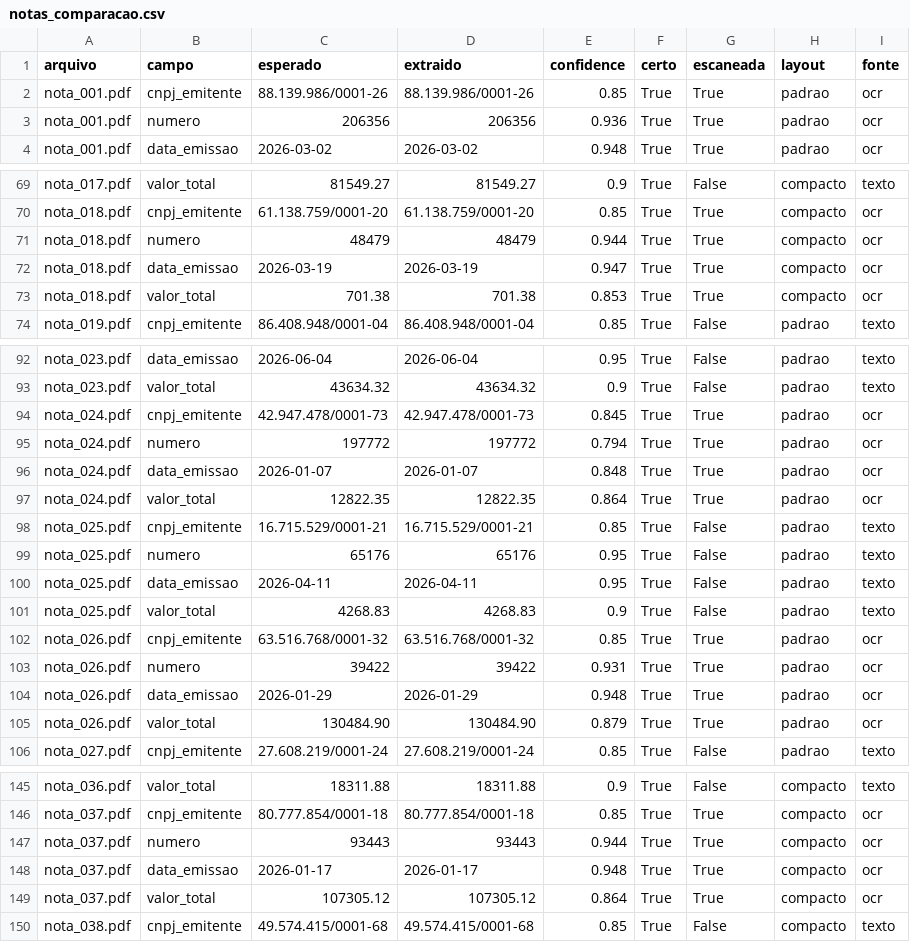
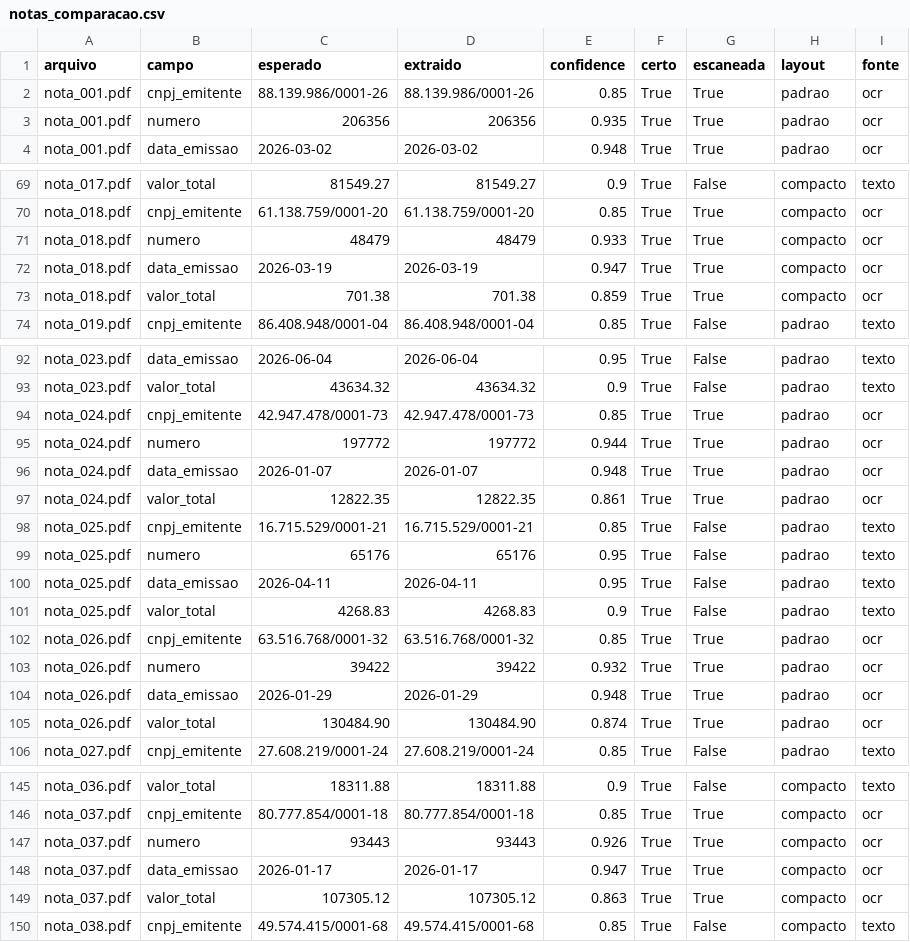
Before and after one commit to AbnerMSaconi/agroflow, a CSV file: sojatech_local/results/notas_comparacao.csv, drawn as a sheet; only a part is shown, gaps mark what is left out; the diff covers the shown part only.

```diff
--- a/sojatech_local/results/notas_comparacao.csv
+++ b/sojatech_local/results/notas_comparacao.csv
@@ -2,3 +2,3 @@ arquivo,campo,esperado,extraido,confidence,certo,escaneada,layout,fonte
 nota_001.pdf,cnpj_emitente,88.139.986/0001-26,88.139.986/0001-26,0.85,True,True,padrao,ocr
-nota_001.pdf,numero,206356,206356,0.936,True,True,padrao,ocr
+nota_001.pdf,numero,206356,206356,0.935,True,True,padrao,ocr
 nota_001.pdf,data_emissao,2026-03-02,2026-03-02,0.948,True,True,padrao,ocr
@@ -70,5 +70,5 @@ nota_017.pdf,valor_total,81549.27,81549.27,0.9,True,False,compacto,texto
 nota_018.pdf,cnpj_emitente,61.138.759/0001-20,61.138.759/0001-20,0.85,True,True,compacto,ocr
-nota_018.pdf,numero,48479,48479,0.944,True,True,compacto,ocr
+nota_018.pdf,numero,48479,48479,0.933,True,True,compacto,ocr
 nota_018.pdf,data_emissao,2026-03-19,2026-03-19,0.947,True,True,compacto,ocr
-nota_018.pdf,valor_total,701.38,701.38,0.853,True,True,compacto,ocr
+nota_018.pdf,valor_total,701.38,701.38,0.859,True,True,compacto,ocr
 nota_019.pdf,cnpj_emitente,86.408.948/0001-04,86.408.948/0001-04,0.85,True,False,padrao,texto
@@ -93,6 +93,6 @@ nota_023.pdf,data_emissao,2026-06-04,2026-06-04,0.95,True,False,padrao,texto
 nota_023.pdf,valor_total,43634.32,43634.32,0.9,True,False,padrao,texto
-nota_024.pdf,cnpj_emitente,42.947.478/0001-73,42.947.478/0001-73,0.845,True,True,padrao,ocr
-nota_024.pdf,numero,197772,197772,0.794,True,True,padrao,ocr
-nota_024.pdf,data_emissao,2026-01-07,2026-01-07,0.848,True,True,padrao,ocr
-nota_024.pdf,valor_total,12822.35,12822.35,0.864,True,True,padrao,ocr
+nota_024.pdf,cnpj_emitente,42.947.478/0001-73,42.947.478/0001-73,0.85,True,True,padrao,ocr
+nota_024.pdf,numero,197772,197772,0.944,True,True,padrao,ocr
+nota_024.pdf,data_emissao,2026-01-07,2026-01-07,0.948,True,True,padrao,ocr
+nota_024.pdf,valor_total,12822.35,12822.35,0.861,True,True,padrao,ocr
 nota_025.pdf,cnpj_emitente,16.715.529/0001-21,16.715.529/0001-21,0.85,True,False,padrao,texto
@@ -102,5 +102,5 @@ nota_025.pdf,valor_total,4268.83,4268.83,0.9,True,False,padrao,texto
 nota_026.pdf,cnpj_emitente,63.516.768/0001-32,63.516.768/0001-32,0.85,True,True,padrao,ocr
-nota_026.pdf,numero,39422,39422,0.931,True,True,padrao,ocr
+nota_026.pdf,numero,39422,39422,0.932,True,True,padrao,ocr
 nota_026.pdf,data_emissao,2026-01-29,2026-01-29,0.948,True,True,padrao,ocr
-nota_026.pdf,valor_total,130484.90,130484.90,0.879,True,True,padrao,ocr
+nota_026.pdf,valor_total,130484.90,130484.90,0.874,True,True,padrao,ocr
 nota_027.pdf,cnpj_emitente,27.608.219/0001-24,27.608.219/0001-24,0.85,True,False,padrao,texto
@@ -146,5 +146,5 @@ nota_036.pdf,valor_total,18311.88,18311.88,0.9,True,False,compacto,texto
 nota_037.pdf,cnpj_emitente,80.777.854/0001-18,80.777.854/0001-18,0.85,True,True,compacto,ocr
-nota_037.pdf,numero,93443,93443,0.944,True,True,compacto,ocr
-nota_037.pdf,data_emissao,2026-01-17,2026-01-17,0.948,True,True,compacto,ocr
-nota_037.pdf,valor_total,107305.12,107305.12,0.864,True,True,compacto,ocr
+nota_037.pdf,numero,93443,93443,0.926,True,True,compacto,ocr
+nota_037.pdf,data_emissao,2026-01-17,2026-01-17,0.947,True,True,compacto,ocr
+nota_037.pdf,valor_total,107305.12,107305.12,0.863,True,True,compacto,ocr
 nota_038.pdf,cnpj_emitente,49.574.415/0001-68,49.574.415/0001-68,0.85,True,False,compacto,texto
```
Also changed, not shown: 13 edited cells elsewhere in this file, sojatech_local/results/notas_comparacao_teste.csv, 16 other files.
